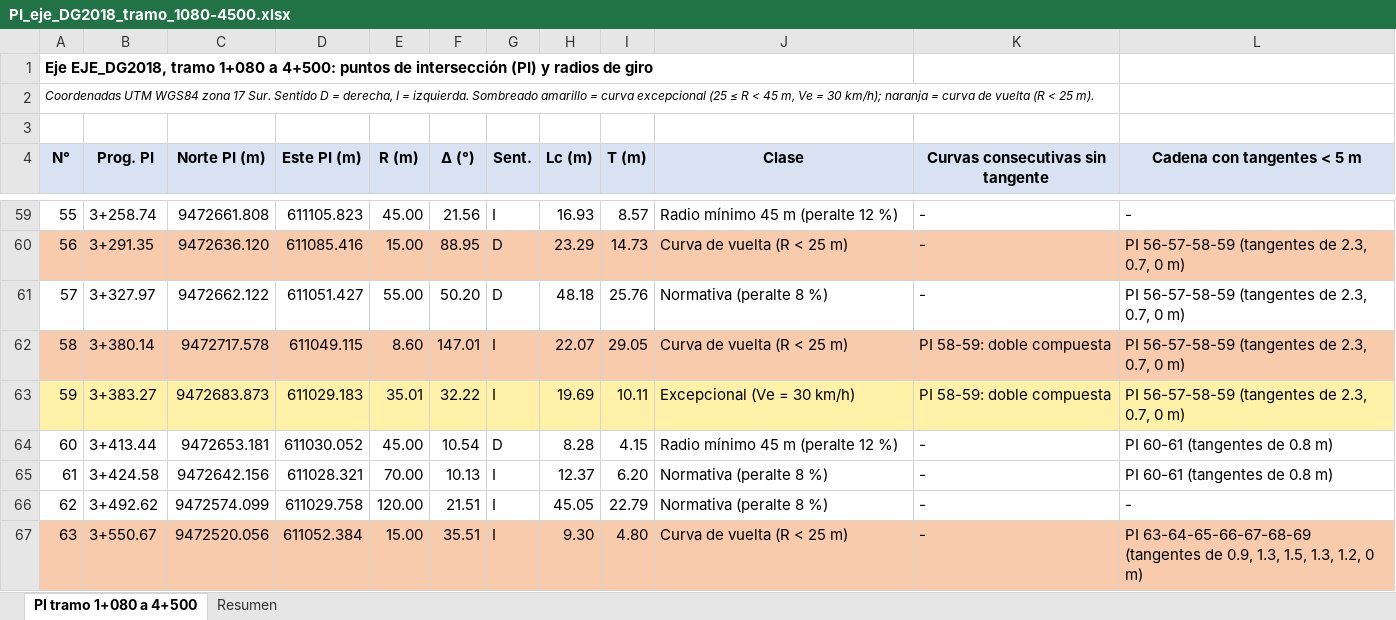
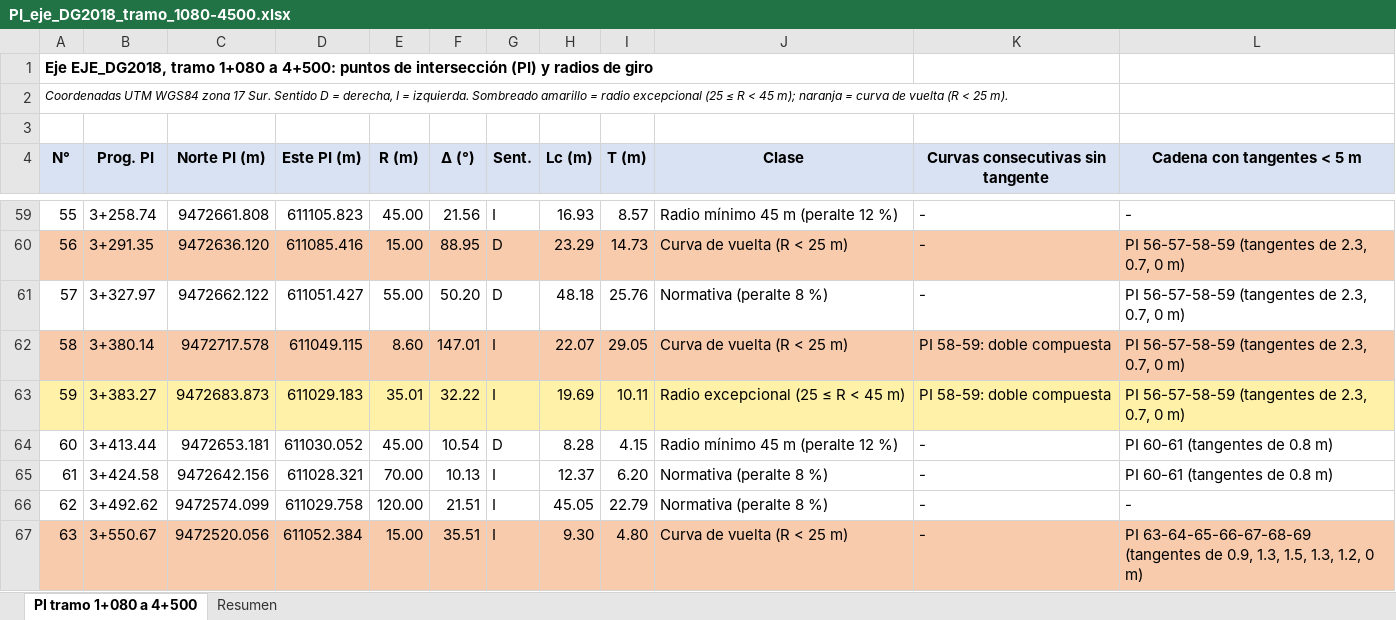
Before and after one commit to Andy-rba30/Normas, an Excel workbook: informes/PI_eje_DG2018_tramo_1080-4500.xlsx, sheet PI tramo 1+080 a 4+500, drawn as a sheet; only a part is shown, gaps mark what is left out; values as stored, in another font and other column widths than the file's, no borders; the diff covers the shown part only; the diff names each change by its address in the sheet, - before the commit and + after, or states it on an @@ line.

```diff
--- a/informes/PI_eje_DG2018_tramo_1080-4500.xlsx (sheet PI tramo 1+080 a 4+500)
+++ b/informes/PI_eje_DG2018_tramo_1080-4500.xlsx (sheet PI tramo 1+080 a 4+500)
-A2 (N°): …amarillo = curva excepcional (25 ≤ R < 45 m, Ve = 30 km/h); naranja =…
+A2 (N°): …amarillo = radio excepcional (25 ≤ R < 45 m); naranja =…
-J63 (Clase): Excepcional (Ve = 30 km/h)
+J63 (Clase): Radio excepcional (25 ≤ R < 45 m)
```
Also changed, not shown: 17 edited cells elsewhere in this sheet, sheet Resumen.
